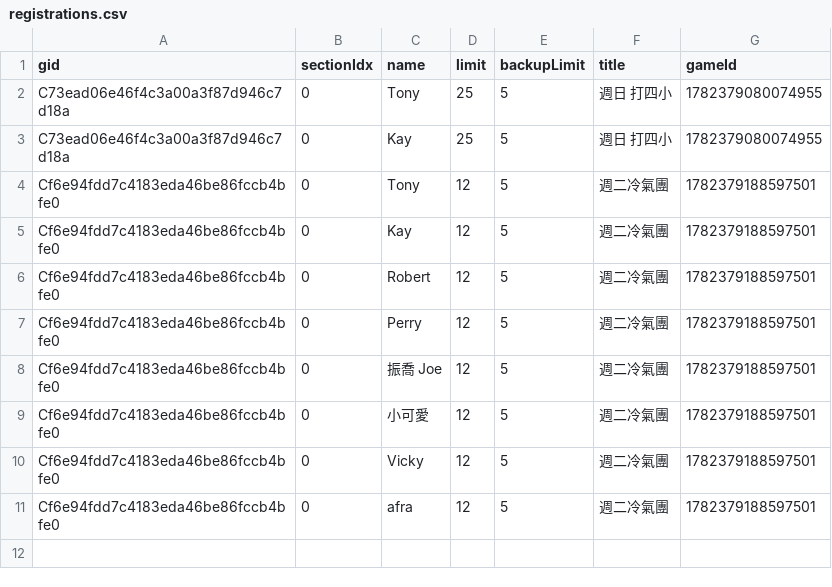
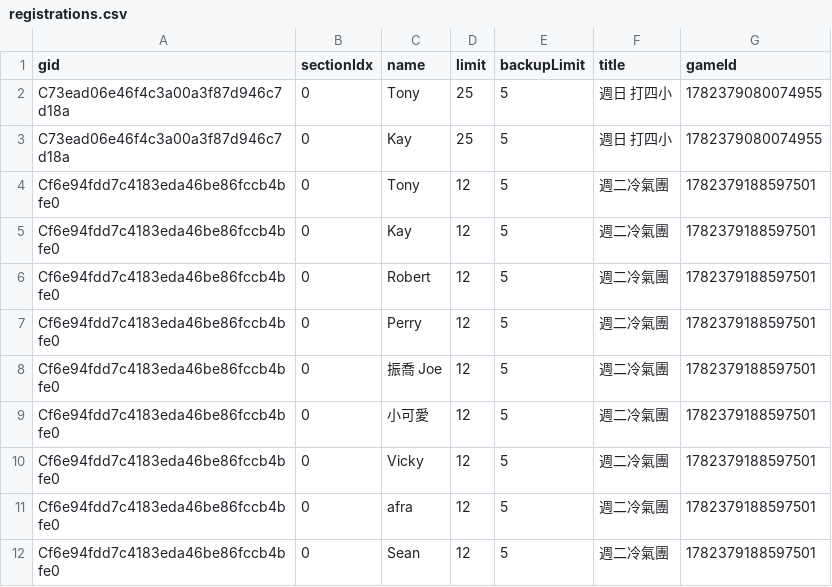
Before and after one commit to BSTony/TonysBadmintonGroup, a CSV file: data/registrations.csv, drawn as a sheet.

Commit message:
Update current list snapshot: 週二冷氣團

```diff
--- a/data/registrations.csv
+++ b/data/registrations.csv
@@ -11 +11,2 @@ Cf6e94fdd7c4183eda46be86fccb4bfe0,0,Vicky,12,5,週二冷氣團,1782379188597501
 Cf6e94fdd7c4183eda46be86fccb4bfe0,0,afra,12,5,週二冷氣團,1782379188597501
+Cf6e94fdd7c4183eda46be86fccb4bfe0,0,Sean,12,5,週二冷氣團,1782379188597501
```
